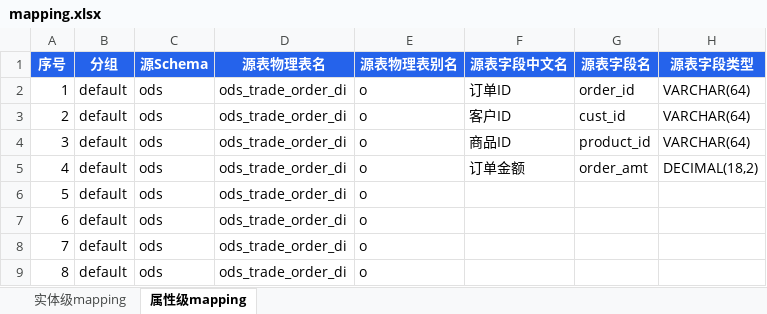
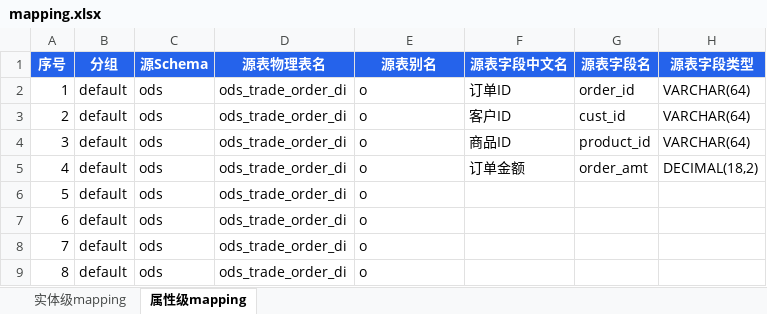
Before and after one commit to yb333/design-dev-agent, an Excel workbook: eval-suite/cases/003_dwb_trade_wide_f/mapping.xlsx, sheet 属性级mapping, drawn as a sheet; only a part is shown; values as stored, in another font and other column widths than the file's, no borders; the diff names each change by its address in the sheet, - before the commit and + after, or states it on an @@ line.

Commit message:
refactor: 属性级列名'源表物理表别名'统一为'源表别名'
实体级叫'源表别名'，属性级叫'源表物理表别名'——不一致导致 BA 困惑，
容易在属性级写成'源表别名'触发列名校验阻断。统一为'源表别名'。

改动清单：
- preprocess.py ATTRIBUTE_COLUMN_MAP 主定义
- test_preprocess.py 测试引用
- eval-suite 3 个脚本（_build_trap_cases/convert_old_mapping/check_case）
- docs/specs/mapping-format.md 文档
- 19 个 Excel 模板 xlsx（主模板 + 18个eval案例）属性级 sheet 表头

验证：19个xlsx无残留'源表物理表别名'，preprocess能正常解析改后模板
（属性级12行都提取到source_alias）。546全过。

```diff
--- a/eval-suite/cases/003_dwb_trade_wide_f/mapping.xlsx (sheet 属性级mapping)
+++ b/eval-suite/cases/003_dwb_trade_wide_f/mapping.xlsx (sheet 属性级mapping)
-E1: 源表物理表别名
+E1: 源表别名
```
Also changed, not shown: eval-suite/cases/002_dwb_trade_order_d/mapping.xlsx, eval-suite/cases/T1_order_line_key_diverge/mapping.xlsx, 22 other files.
